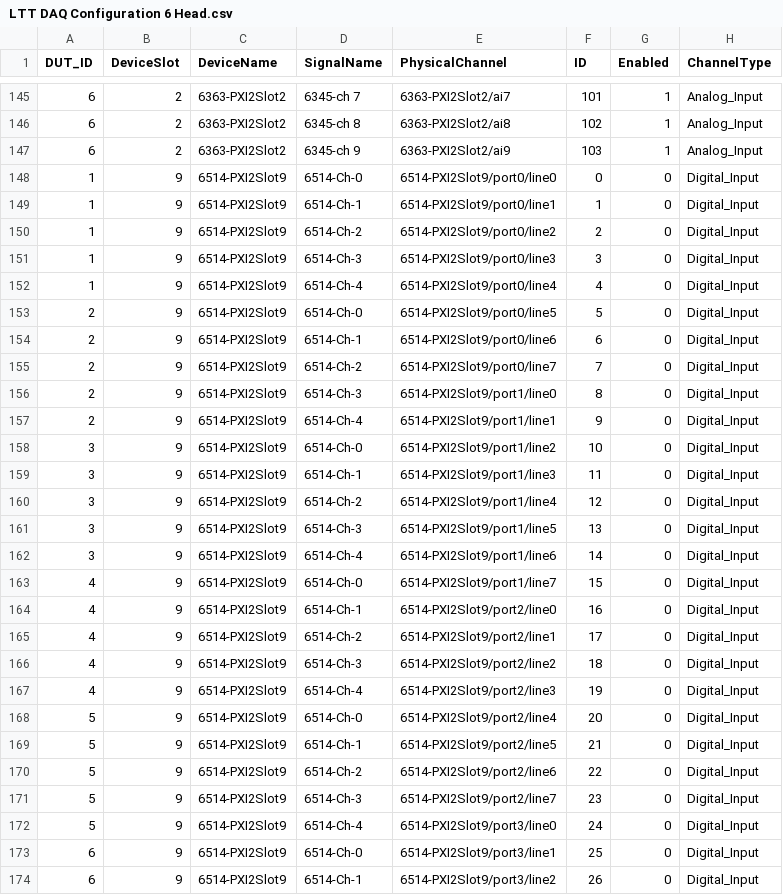
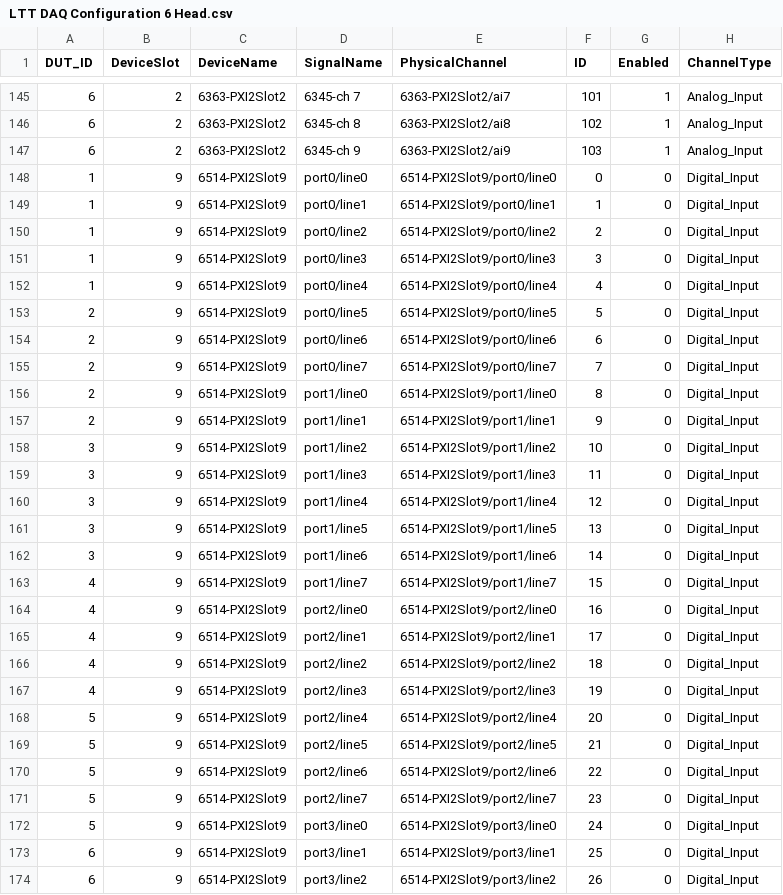
Before and after one commit to ltt24012025/eDCU_LTT, a CSV file: VT LTT Project/Data/Project Database Files/eDCU/48V HighCurrent/Configuration Files/6 Head/LTT DAQ Configuration 6 Head.csv, drawn as a sheet; only a part is shown, gaps mark what is left out; the diff covers the shown part only; the diff names each change by its address in the sheet, - before the commit and + after, or states it on an @@ line.

```diff
--- a/VT LTT Project/Data/Project Database Files/eDCU/48V HighCurrent/Configuration Files/6 Head/LTT DAQ Configuration 6 Head.csv
+++ b/VT LTT Project/Data/Project Database Files/eDCU/48V HighCurrent/Configuration Files/6 Head/LTT DAQ Configuration 6 Head.csv
-D148 (SignalName): 6514-Ch-0
+D148 (SignalName): port0/line0
-D149 (SignalName): 6514-Ch-1
+D149 (SignalName): port0/line1
-D150 (SignalName): 6514-Ch-2
+D150 (SignalName): port0/line2
-D151 (SignalName): 6514-Ch-3
+D151 (SignalName): port0/line3
-D152 (SignalName): 6514-Ch-4
+D152 (SignalName): port0/line4
-D153 (SignalName): 6514-Ch-0
+D153 (SignalName): port0/line5
-D154 (SignalName): 6514-Ch-1
+D154 (SignalName): port0/line6
-D155 (SignalName): 6514-Ch-2
+D155 (SignalName): port0/line7
-D156 (SignalName): 6514-Ch-3
+D156 (SignalName): port1/line0
-D157 (SignalName): 6514-Ch-4
+D157 (SignalName): port1/line1
-D158 (SignalName): 6514-Ch-0
+D158 (SignalName): port1/line2
-D159 (SignalName): 6514-Ch-1
+D159 (SignalName): port1/line3
-D160 (SignalName): 6514-Ch-2
+D160 (SignalName): port1/line4
-D161 (SignalName): 6514-Ch-3
+D161 (SignalName): port1/line5
-D162 (SignalName): 6514-Ch-4
+D162 (SignalName): port1/line6
-D163 (SignalName): 6514-Ch-0
+D163 (SignalName): port1/line7
-D164 (SignalName): 6514-Ch-1
+D164 (SignalName): port2/line0
-D165 (SignalName): 6514-Ch-2
+D165 (SignalName): port2/line1
-D166 (SignalName): 6514-Ch-3
+D166 (SignalName): port2/line2
-D167 (SignalName): 6514-Ch-4
+D167 (SignalName): port2/line3
-D168 (SignalName): 6514-Ch-0
+D168 (SignalName): port2/line4
-D169 (SignalName): 6514-Ch-1
+D169 (SignalName): port2/line5
-D170 (SignalName): 6514-Ch-2
+D170 (SignalName): port2/line6
-D171 (SignalName): 6514-Ch-3
+D171 (SignalName): port2/line7
-D172 (SignalName): 6514-Ch-4
+D172 (SignalName): port3/line0
-D173 (SignalName): 6514-Ch-0
+D173 (SignalName): port3/line1
-D174 (SignalName): 6514-Ch-1
+D174 (SignalName): port3/line2
```
Also changed, not shown: 11 edited cells elsewhere in this file.
